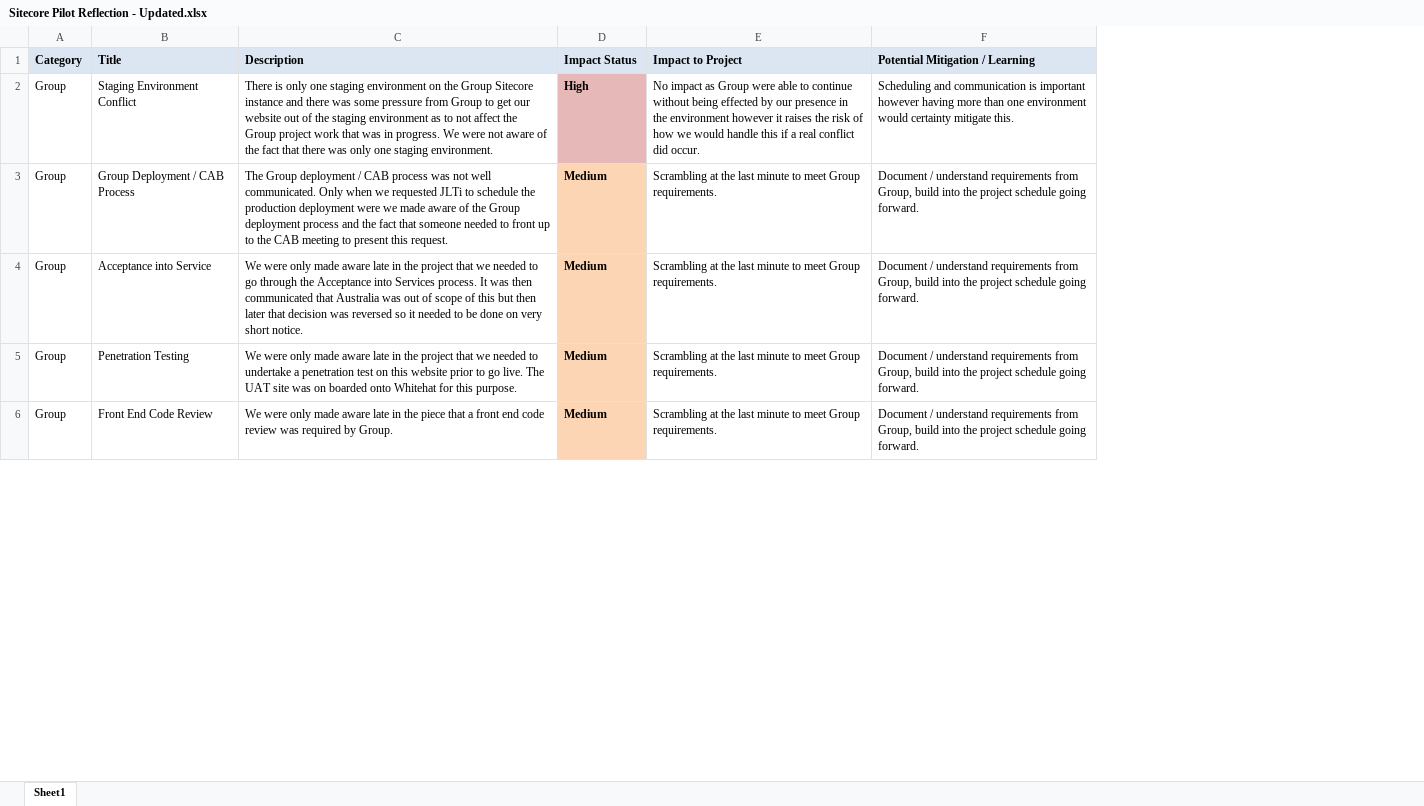
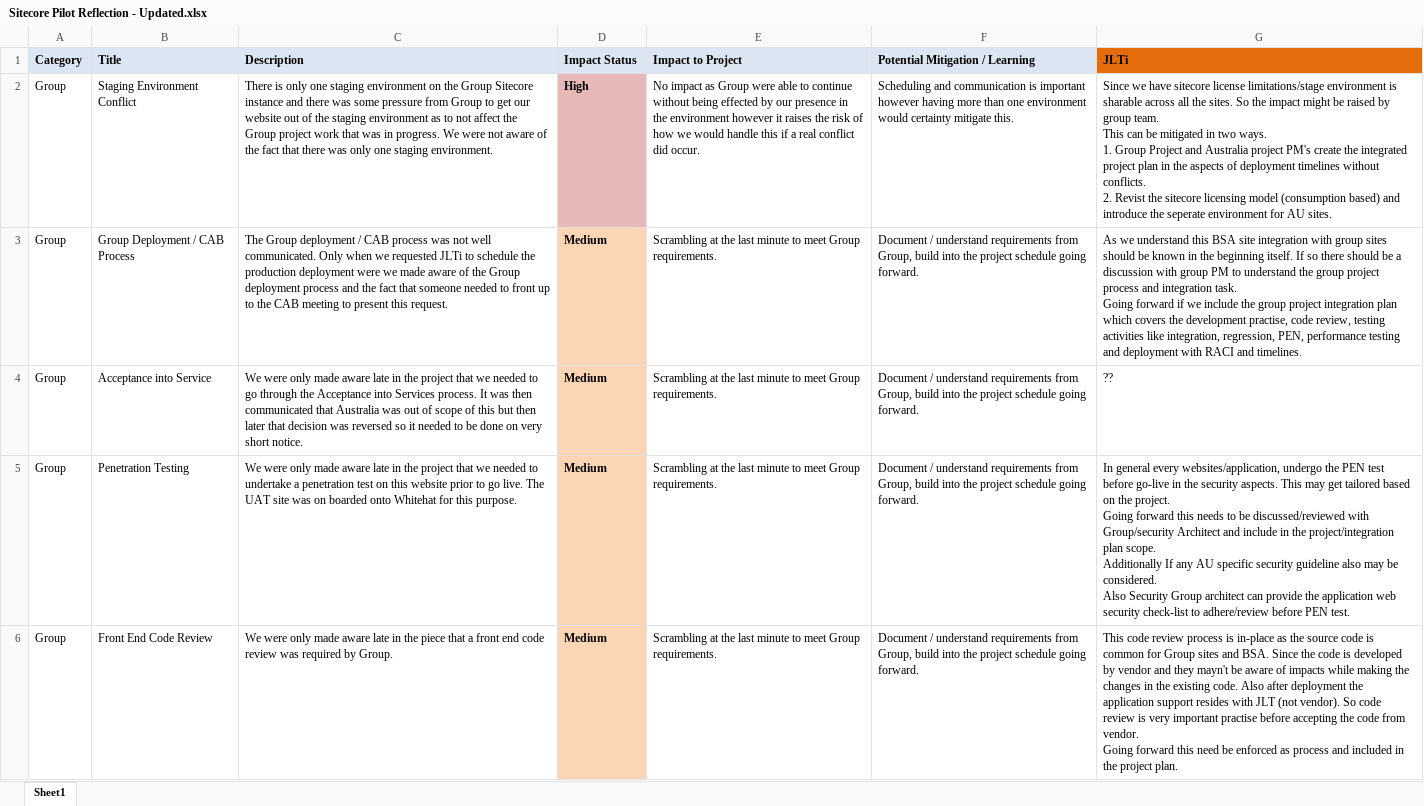
Before and after one commit to Prabhuduraik/Samples, an Excel workbook: Sitecore Pilot Reflection - Updated.xlsx, sheet Sheet1, drawn as a sheet; only a part is shown; values as stored, in another font and other column widths than the file's, no borders; ↵ is a line break in a cell; the diff names each change by its address in the sheet, - before the commit and + after, or states it on an @@ line.

Commit message:
Version 1~15 comments updated

```diff
--- a/Sitecore Pilot Reflection - Updated.xlsx (sheet Sheet1)
+++ b/Sitecore Pilot Reflection - Updated.xlsx (sheet Sheet1)
+column G (JLTi), rows 2-6: Since we have sitecore license limitations/stage environment is sharable across all the sites. So the impact might be raised by group team. ↵ This can be mitigated in two ways. ↵ 1. Group Project and Australia project PM's create the integrated project plan in the aspects of deployment timelines without conflicts. ↵ 2. Revist the sitecore licensing model (consumption based) and introduce the seperate environment for AU sites. | As we understand this BSA site integration with group sites should be known in the beginning itself. If so there should be a discussion with group PM to understand the group project process and integration task. ↵ Going forward if we include the group project integration plan which covers the development practise, code review, testing activities like integration, regression, PEN, performance testing and deployment with RACI and timelines. | ?? | In general every websites/application, undergo the PEN test before go-live in the security aspects. This may get tailored based on the project. ↵ Going forward this needs to be discussed/reviewed with Group/security Architect and include in the project/integration plan scope. ↵ Additionally If any AU specific security guideline also may be considered. ↵ Also Security Group architect can provide the application web security check-list to adhere/review before PEN test. | This code review process is in-place as the source code is common for Group sites and BSA. Since the code is developed by vendor and they mayn't be aware of impacts while making the changes in the existing code. Also after deployment the application support resides with JLT (not vendor). So code review is very important practise before accepting the code from vendor. ↵ Going forward this need be enforced as process and included in the project plan.
```
